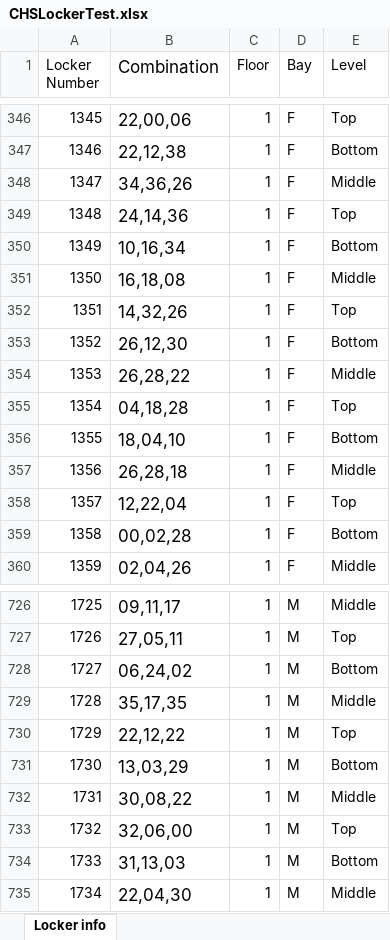
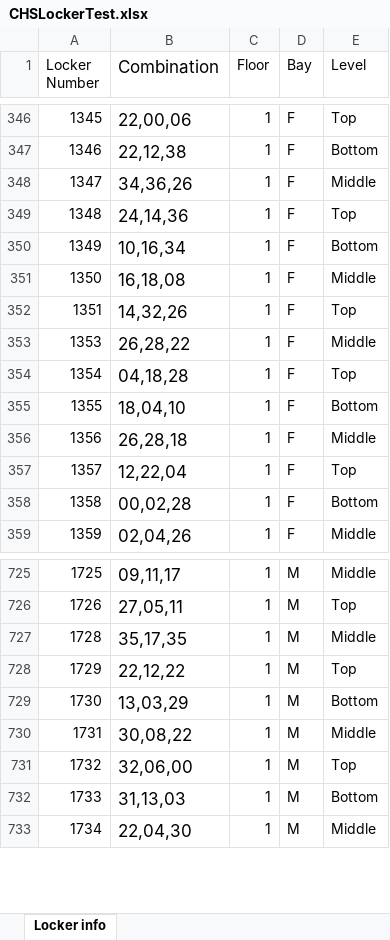
Before and after one commit to vishakh-arora/San_Ramon_Makerspace_pub, an Excel workbook: SRVUSD-Lockers/lockers_app/aiohttp_lockers/test_sheets/CHSLockerTest.xlsx, sheet Locker info, drawn as a sheet; only a part is shown, gaps mark what is left out; values as stored, in another font and other column widths than the file's, no borders; charts and pictures not drawn; the diff names each change by its address in the sheet, - before the commit and + after, or states it on an @@ line.

Commit message:
Removed broken lockers from CHS list

```diff
--- a/SRVUSD-Lockers/lockers_app/aiohttp_lockers/test_sheets/CHSLockerTest.xlsx (sheet Locker info)
+++ b/SRVUSD-Lockers/lockers_app/aiohttp_lockers/test_sheets/CHSLockerTest.xlsx (sheet Locker info)
-row 353: 1352 | 26,12,30 | 1 | F | Bottom
-row 728: 1727 | 06,24,02 | 1 | M | Bottom
```
Also changed, not shown: formulas that keep their value, 1 other file.
